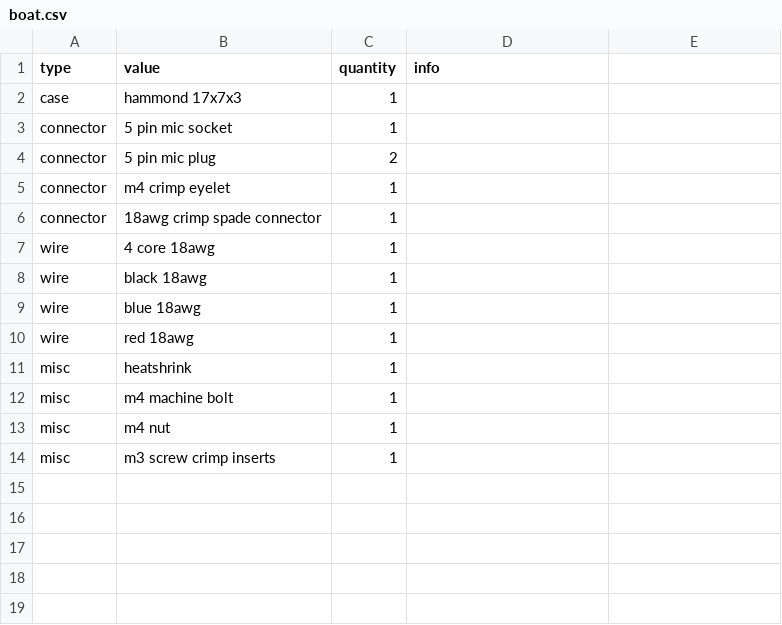
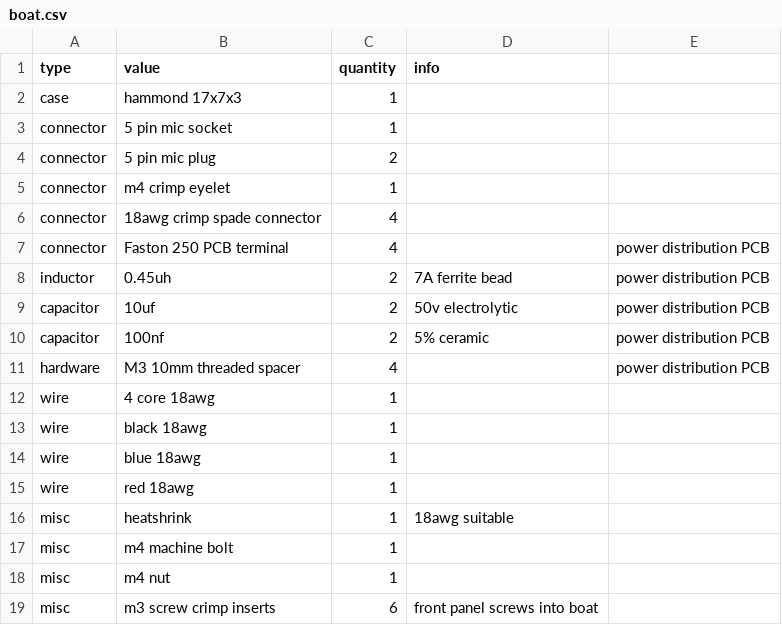
Before and after one commit to rumblesan/serge-system, a CSV file: boms/boat.csv, drawn as a sheet.

Commit message:
Updates to boat bom

```diff
--- a/boms/boat.csv
+++ b/boms/boat.csv
@@ -5,3 +5,8 @@ connector, 5 pin mic plug,2,,
 connector, m4 crimp eyelet,1,,
-connector, 18awg crimp spade connector,1,,
+connector, 18awg crimp spade connector,4,,
+connector, Faston 250 PCB terminal,4,,power distribution PCB,
+inductor, 0.45uh, 2, 7A ferrite bead,power distribution PCB,
+capacitor, 10uf, 2, 50v electrolytic,power distribution PCB,
+capacitor, 100nf, 2, 5% ceramic,power distribution PCB,
+hardware, M3 10mm threaded spacer, 4,,power distribution PCB,
 wire, 4 core 18awg,1,,
@@ -10,5 +15,5 @@ wire, blue 18awg,1,,
 wire, red 18awg,1,,
-misc, heatshrink,1,,
+misc, heatshrink,1,18awg suitable,
 misc, m4 machine bolt,1,,
 misc, m4 nut,1,,
-misc, m3 screw crimp inserts,1,,
+misc, m3 screw crimp inserts,6,front panel screws into boat,
```
